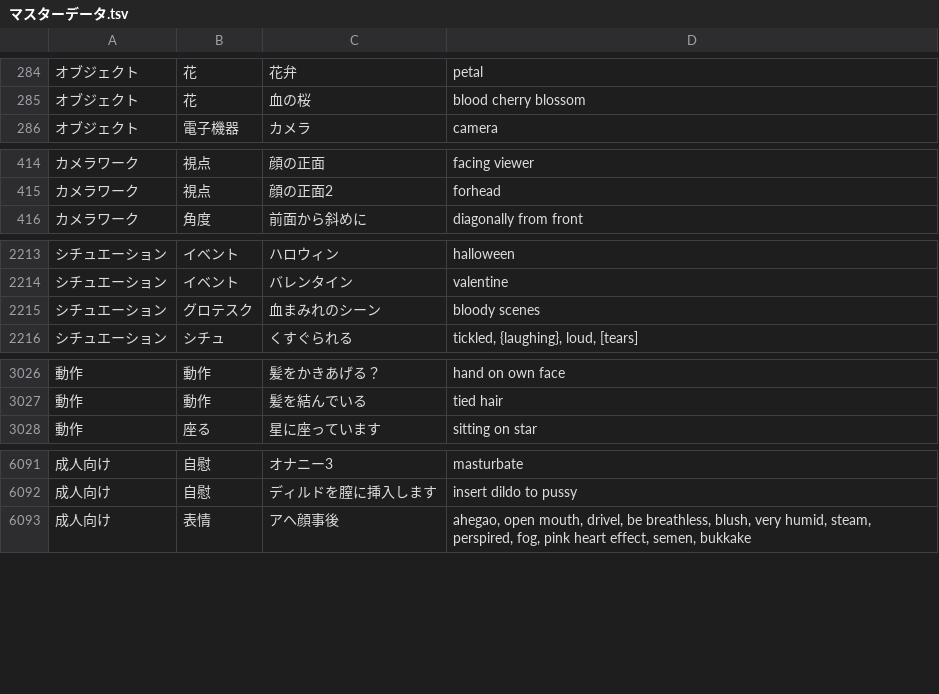
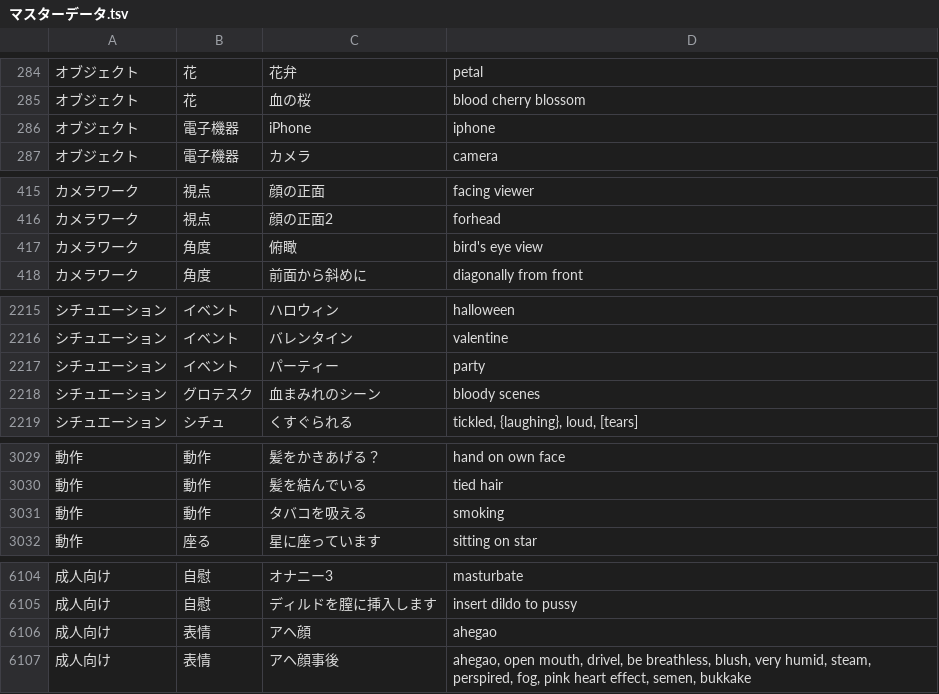
Before and after one commit to Caution09/Extention, a TSV file: data-management/マスターデータ.tsv, drawn as a sheet; only a part is shown, gaps mark what is left out; the diff covers the shown part only.

```diff
--- a/data-management/マスターデータ.tsv
+++ b/data-management/マスターデータ.tsv
@@ -285,2 +285,3 @@
 オブジェクト	花	血の桜	blood cherry blossom
+オブジェクト	電子機器	iPhone	iphone
 オブジェクト	電子機器	カメラ	camera
@@ -415,2 +416,3 @@
 カメラワーク	視点	顔の正面2	forhead
+カメラワーク	角度	俯瞰	bird's eye view
 カメラワーク	角度	前面から斜めに	diagonally from front
@@ -2214,2 +2216,3 @@
 シチュエーション	イベント	バレンタイン	valentine
+シチュエーション	イベント	パーティー	party
 シチュエーション	グロテスク	血まみれのシーン	bloody scenes
@@ -3027,2 +3030,3 @@
 動作	動作	髪を結んでいる	tied hair
+動作	動作	タバコを吸える	smoking
 動作	座る	星に座っています	sitting on star
@@ -6092,2 +6105,3 @@
 成人向け	自慰	ディルドを膣に挿入します	insert dildo to pussy
+成人向け	表情	アヘ顔	ahegao
 成人向け	表情	アヘ顔事後	ahegao, open mouth, drivel, be breathless, blush, very humid, steam, perspired, fog, pink heart effect, semen, bukkake
```
Also changed, not shown: 17 added rows and 1 edited cell elsewhere in this file.
